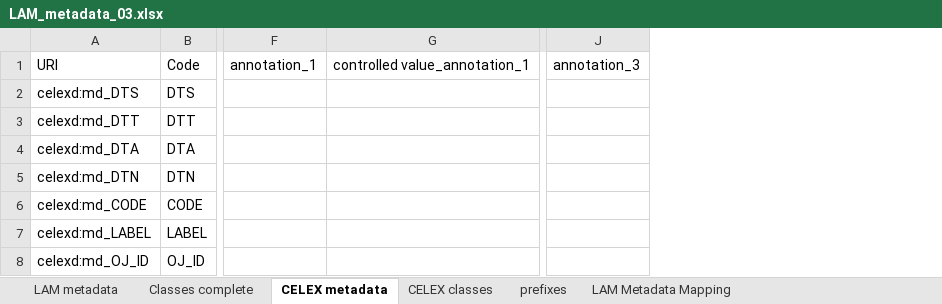
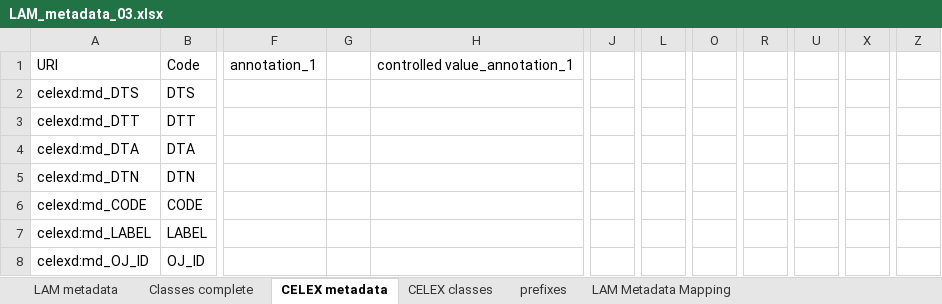
Before and after one commit to meaningfy-ws/lam4vb3, an Excel workbook: docs/semi-structured/LAM_metadata_03.xlsx, sheet CELEX metadata, drawn as a sheet; only a part is shown, gaps mark what is left out; values as stored, in another font and other column widths than the file's, no borders; removed rows and columns are numbered as before the commit, all else as after; the diff names each change by its address in the sheet, - before the commit and + after, or states it on an @@ line.

Commit message:
* merge celex metadata with lam metadata * generate celex classes * adjust lam-skos-ap model

```diff
--- a/docs/semi-structured/LAM_metadata_03.xlsx (sheet CELEX metadata)
+++ b/docs/semi-structured/LAM_metadata_03.xlsx (sheet CELEX metadata)
+column G, empty
+column J, empty
-column J, row 1: annotation_3
+column L, empty
+column O, empty
+column R, empty
+column U, empty
+column X, empty
+column Z, empty
```
Also changed, not shown: sheet LAM metadata, sheet LAM Metadata Mapping, charts or pictures, 4 other files.
